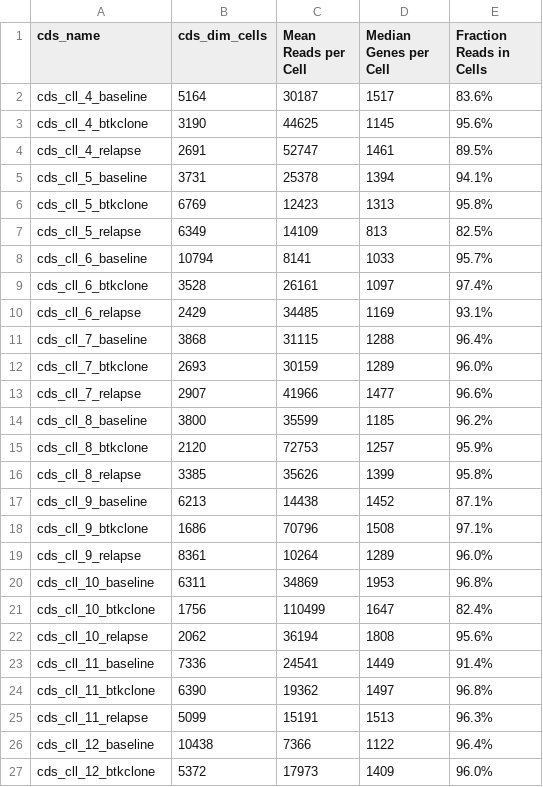
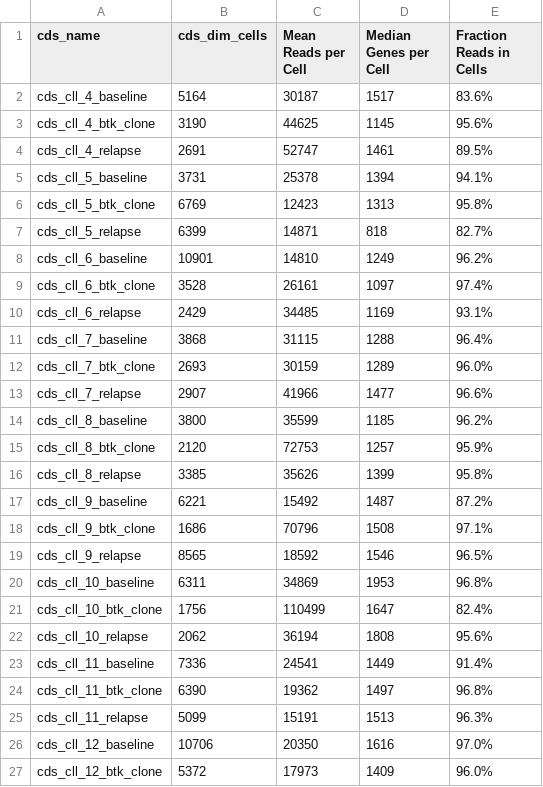
Before and after one commit to blaserlab/cll_scrnaseq, a CSV file: data_out/summarized_sequencing_metrics.csv, drawn as a sheet; only a part is shown; the diff covers the shown part only.

```diff
--- a/data_out/summarized_sequencing_metrics.csv
+++ b/data_out/summarized_sequencing_metrics.csv
@@ -2,26 +2,26 @@ cds_name,cds_dim_cells,Mean Reads per Cell,Median Genes per Cell,Fraction Reads
 cds_cll_4_baseline,5164,30187,1517,83.6%
-cds_cll_4_btkclone,3190,44625,1145,95.6%
+cds_cll_4_btk_clone,3190,44625,1145,95.6%
 cds_cll_4_relapse,2691,52747,1461,89.5%
 cds_cll_5_baseline,3731,25378,1394,94.1%
-cds_cll_5_btkclone,6769,12423,1313,95.8%
-cds_cll_5_relapse,6349,14109,813,82.5%
-cds_cll_6_baseline,10794,8141,1033,95.7%
-cds_cll_6_btkclone,3528,26161,1097,97.4%
+cds_cll_5_btk_clone,6769,12423,1313,95.8%
+cds_cll_5_relapse,6399,14871,818,82.7%
+cds_cll_6_baseline,10901,14810,1249,96.2%
+cds_cll_6_btk_clone,3528,26161,1097,97.4%
 cds_cll_6_relapse,2429,34485,1169,93.1%
 cds_cll_7_baseline,3868,31115,1288,96.4%
-cds_cll_7_btkclone,2693,30159,1289,96.0%
+cds_cll_7_btk_clone,2693,30159,1289,96.0%
 cds_cll_7_relapse,2907,41966,1477,96.6%
 cds_cll_8_baseline,3800,35599,1185,96.2%
-cds_cll_8_btkclone,2120,72753,1257,95.9%
+cds_cll_8_btk_clone,2120,72753,1257,95.9%
 cds_cll_8_relapse,3385,35626,1399,95.8%
-cds_cll_9_baseline,6213,14438,1452,87.1%
-cds_cll_9_btkclone,1686,70796,1508,97.1%
-cds_cll_9_relapse,8361,10264,1289,96.0%
+cds_cll_9_baseline,6221,15492,1487,87.2%
+cds_cll_9_btk_clone,1686,70796,1508,97.1%
+cds_cll_9_relapse,8565,18592,1546,96.5%
 cds_cll_10_baseline,6311,34869,1953,96.8%
-cds_cll_10_btkclone,1756,110499,1647,82.4%
+cds_cll_10_btk_clone,1756,110499,1647,82.4%
 cds_cll_10_relapse,2062,36194,1808,95.6%
 cds_cll_11_baseline,7336,24541,1449,91.4%
-cds_cll_11_btkclone,6390,19362,1497,96.8%
+cds_cll_11_btk_clone,6390,19362,1497,96.8%
 cds_cll_11_relapse,5099,15191,1513,96.3%
-cds_cll_12_baseline,10438,7366,1122,96.4%
-cds_cll_12_btkclone,5372,17973,1409,96.0%
+cds_cll_12_baseline,10706,20350,1616,97.0%
+cds_cll_12_btk_clone,5372,17973,1409,96.0%
```
Also changed, not shown: 4 edited cells elsewhere in this file, 38 other files.
